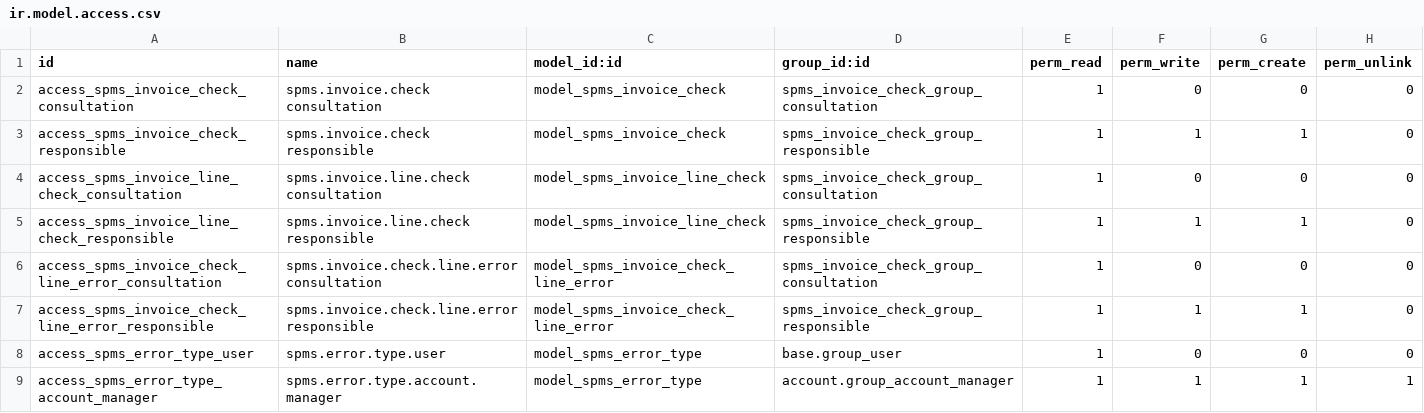
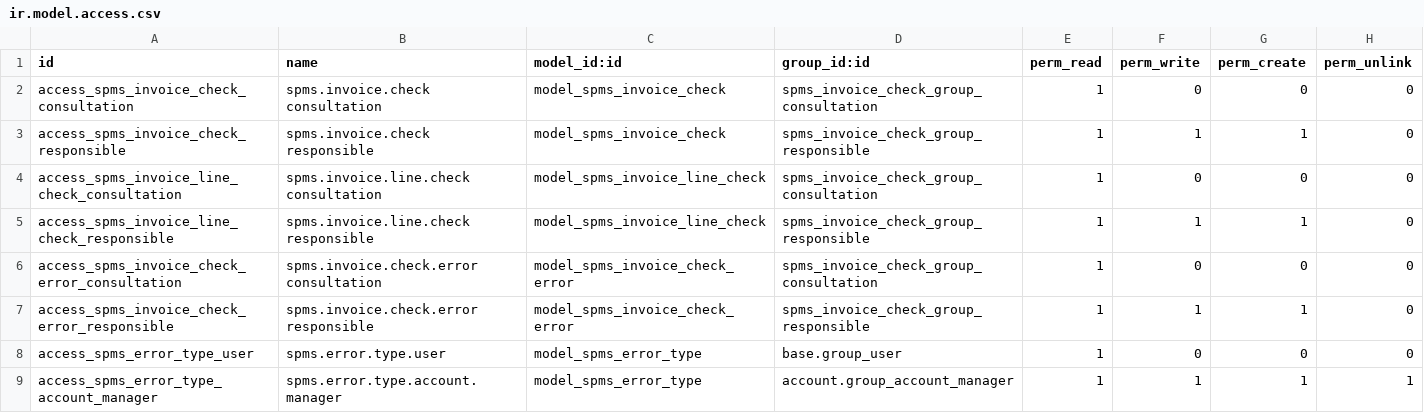
Before and after one commit to oxigensalud/odoo-nonstandalone-addons, a CSV file: l10n_pt_invoice_spms_check/security/ir.model.access.csv, drawn as a sheet.

Commit message:
[REF] l10n_pt_invoice_spms_check: name the error model after what it is
spms.invoice.check.line.error said every error hangs from a line check,
but the errors the CCF document anchors to the invoice or to a lot have
none. Every error belongs to the invoice check, with the line check
optional, so the model is now spms.invoice.check.error. Views, access
rights and record rule follow.

Same release status as the line check rename: no migration script.

```diff
--- a/l10n_pt_invoice_spms_check/security/ir.model.access.csv
+++ b/l10n_pt_invoice_spms_check/security/ir.model.access.csv
@@ -5,4 +5,4 @@ access_spms_invoice_line_check_consultation,spms.invoice.line.check consultation
 access_spms_invoice_line_check_responsible,spms.invoice.line.check responsible,model_spms_invoice_line_check,spms_invoice_check_group_responsible,1,1,1,0
-access_spms_invoice_check_line_error_consultation,spms.invoice.check.line.error consultation,model_spms_invoice_check_line_error,spms_invoice_check_group_consultation,1,0,0,0
-access_spms_invoice_check_line_error_responsible,spms.invoice.check.line.error responsible,model_spms_invoice_check_line_error,spms_invoice_check_group_responsible,1,1,1,0
+access_spms_invoice_check_error_consultation,spms.invoice.check.error consultation,model_spms_invoice_check_error,spms_invoice_check_group_consultation,1,0,0,0
+access_spms_invoice_check_error_responsible,spms.invoice.check.error responsible,model_spms_invoice_check_error,spms_invoice_check_group_responsible,1,1,1,0
 access_spms_error_type_user,spms.error.type.user,model_spms_error_type,base.group_user,1,0,0,0
```
Also changed, not shown: 8 other files.
